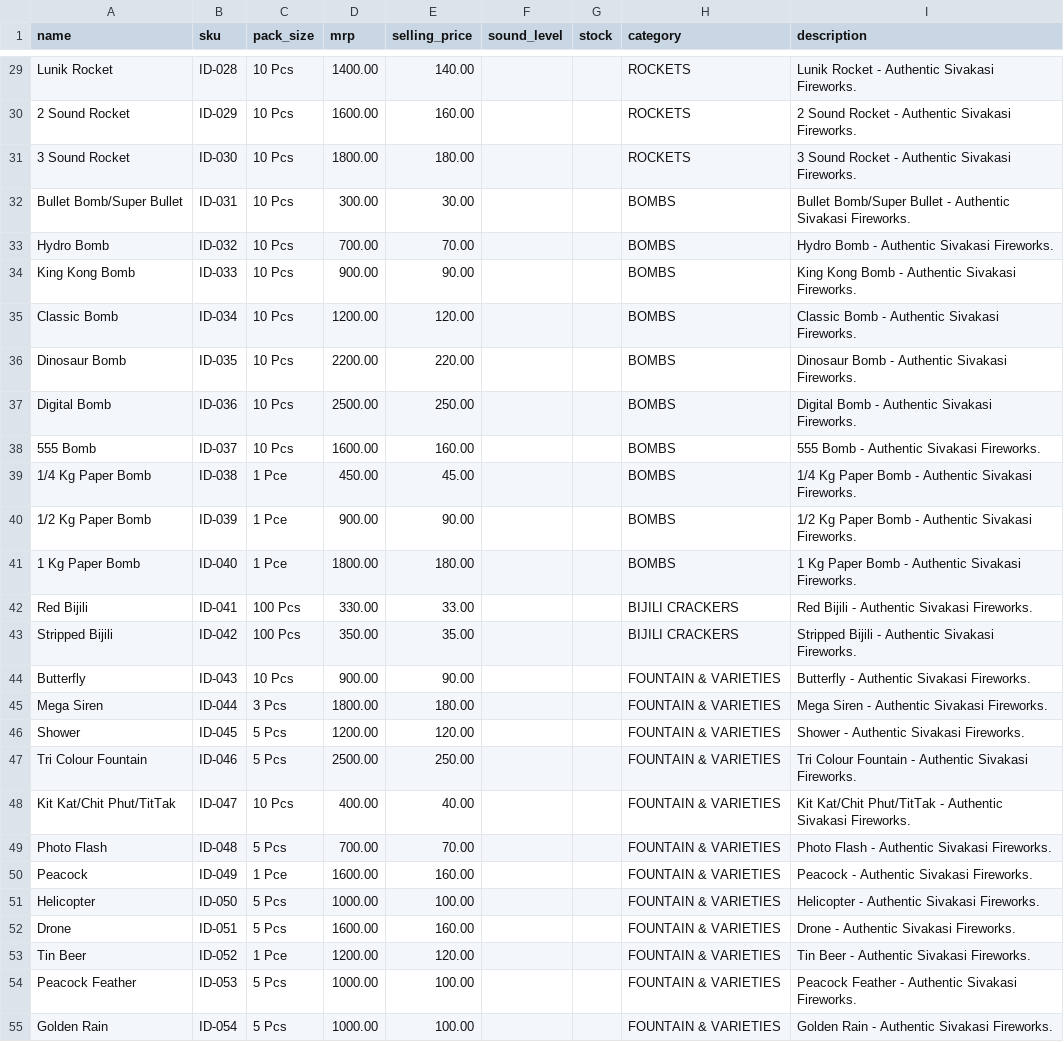
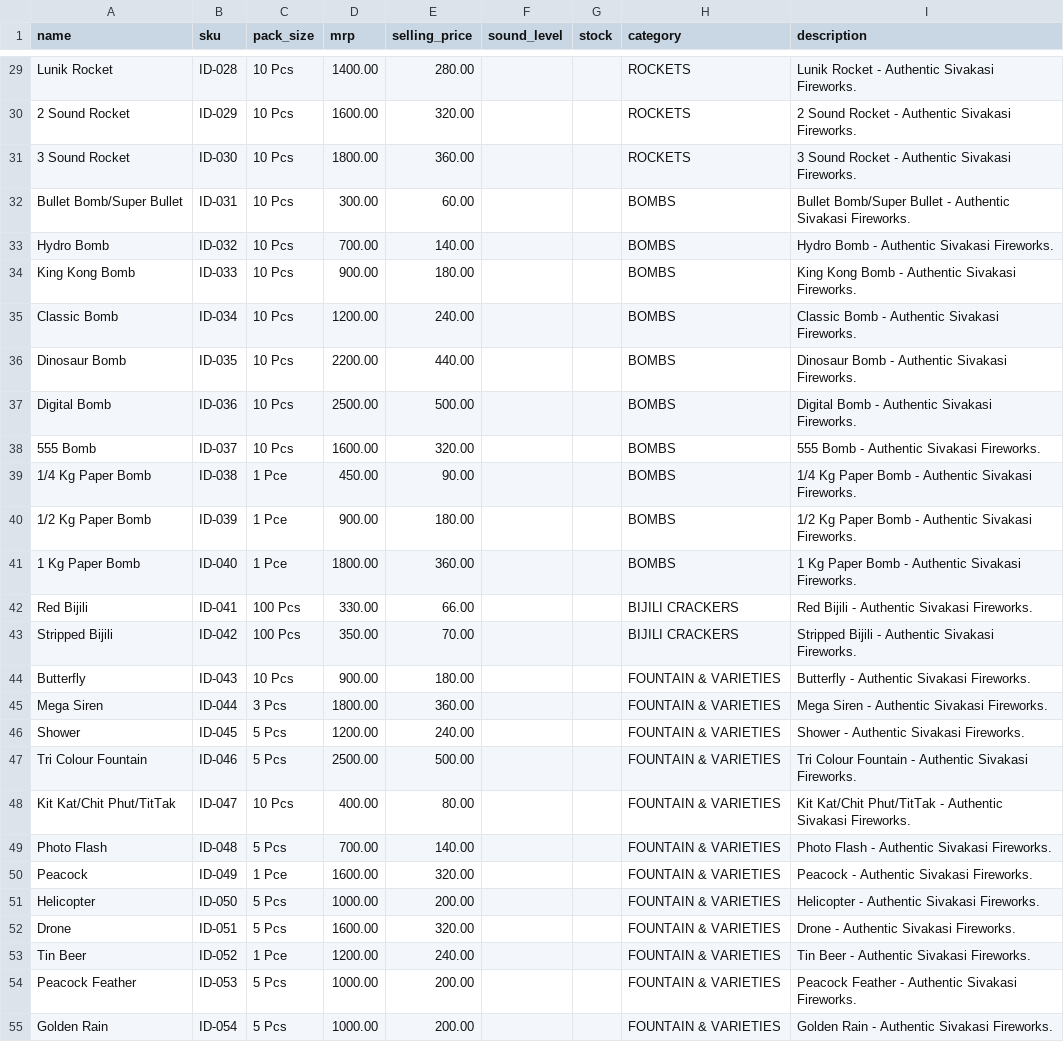
Before and after one commit to marichamygis/Sivakasi-Fireworld, a CSV file: public/products.csv, drawn as a sheet; only a part is shown, gaps mark what is left out; the diff covers the shown part only; the diff names each change by its address in the sheet, - before the commit and + after, or states it on an @@ line.

Commit message:
fix: ensure updated discount and prices reflect instantly without stale cache

```diff
--- a/public/products.csv
+++ b/public/products.csv
-E29 (selling_price): 140.00
+E29 (selling_price): 280.00
-E30 (selling_price): 160.00
+E30 (selling_price): 320.00
-E31 (selling_price): 180.00
+E31 (selling_price): 360.00
-E32 (selling_price): 30.00
+E32 (selling_price): 60.00
-E33 (selling_price): 70.00
+E33 (selling_price): 140.00
-E34 (selling_price): 90.00
+E34 (selling_price): 180.00
-E35 (selling_price): 120.00
+E35 (selling_price): 240.00
-E36 (selling_price): 220.00
+E36 (selling_price): 440.00
-E37 (selling_price): 250.00
+E37 (selling_price): 500.00
-E38 (selling_price): 160.00
+E38 (selling_price): 320.00
-E39 (selling_price): 45.00
+E39 (selling_price): 90.00
-E40 (selling_price): 90.00
+E40 (selling_price): 180.00
-E41 (selling_price): 180.00
+E41 (selling_price): 360.00
-E42 (selling_price): 33.00
+E42 (selling_price): 66.00
-E43 (selling_price): 35.00
+E43 (selling_price): 70.00
-E44 (selling_price): 90.00
+E44 (selling_price): 180.00
-E45 (selling_price): 180.00
+E45 (selling_price): 360.00
-E46 (selling_price): 120.00
+E46 (selling_price): 240.00
-E47 (selling_price): 250.00
+E47 (selling_price): 500.00
-E48 (selling_price): 40.00
+E48 (selling_price): 80.00
-E49 (selling_price): 70.00
+E49 (selling_price): 140.00
-E50 (selling_price): 160.00
+E50 (selling_price): 320.00
-E51 (selling_price): 100.00
+E51 (selling_price): 200.00
-E52 (selling_price): 160.00
+E52 (selling_price): 320.00
-E53 (selling_price): 120.00
+E53 (selling_price): 240.00
-E54:E55 (selling_price): 100.00
+E54:E55 (selling_price): 200.00
```
Also changed, not shown: 139 edited cells elsewhere in this file, 6 other files.
